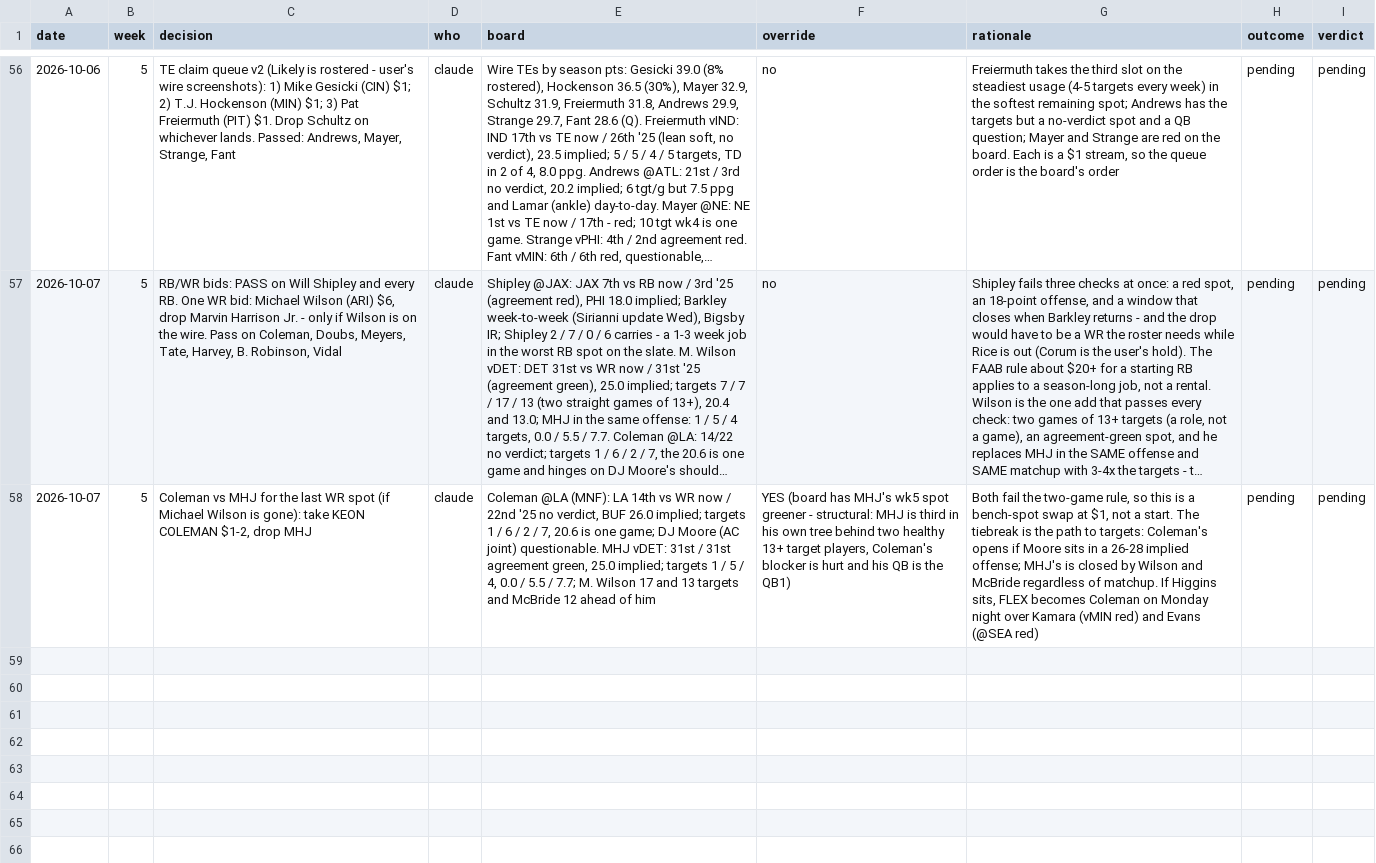
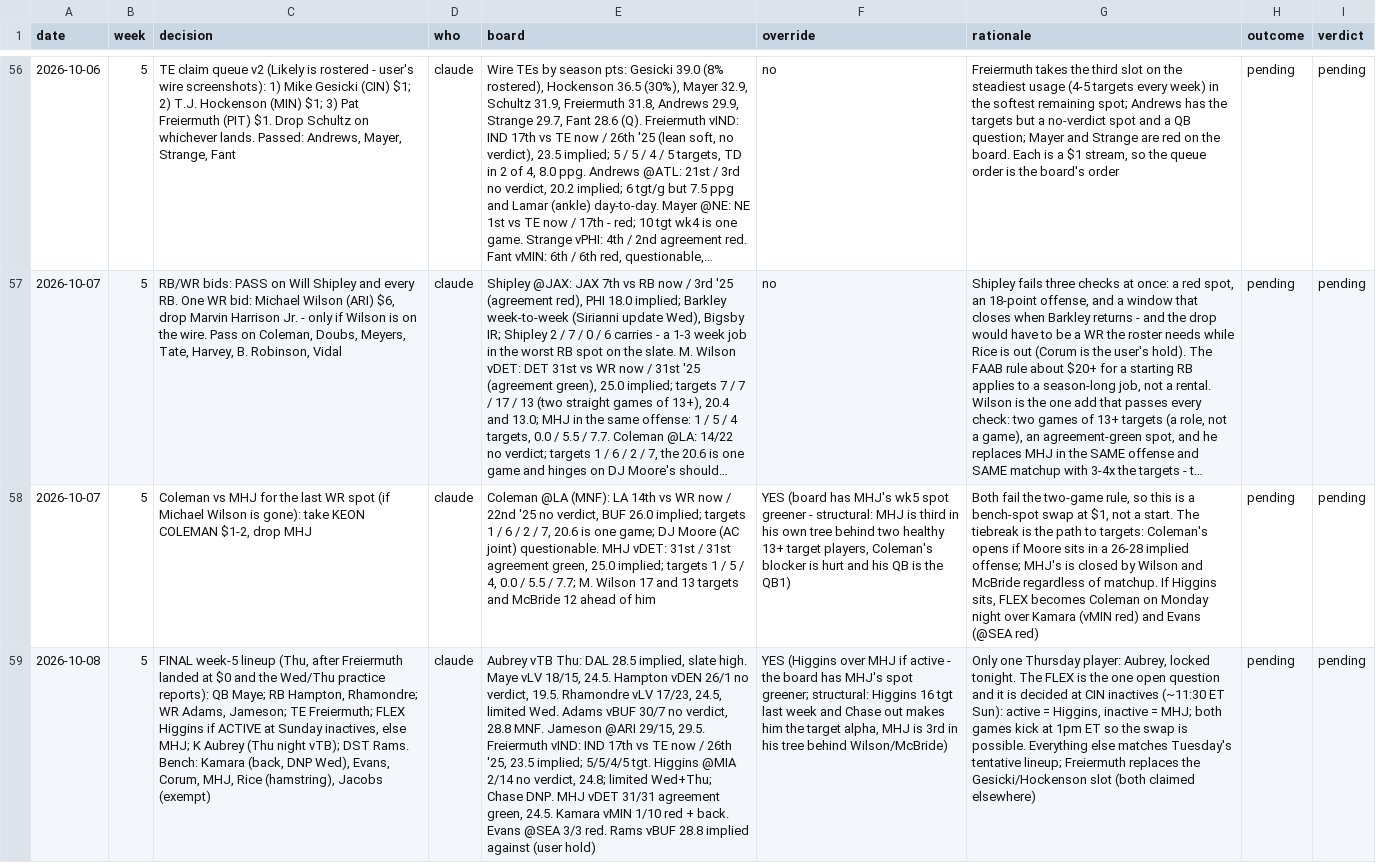
Before and after one commit to Joshua-Hsu/Fantasy-Football, a CSV file: decisions.csv, drawn as a sheet; only a part is shown, gaps mark what is left out; long unchanged cells end in …; the diff names each change by its address in the sheet, - before the commit and + after, or states it on an @@ line.

```diff
--- a/decisions.csv
+++ b/decisions.csv
+row 59: 2026-10-08 | 5 | FINAL week-5 lineup (Thu, after Freiermuth landed at $0 and the Wed/Thu practice reports): QB Maye; RB Hampton, Rhamondre; WR Adams, Jameson; TE Freiermuth; FLEX Higgins if ACTIVE at Sunday inactives, else MHJ; K Aubrey (Thu night vTB); DST Rams. Bench: Kamara (back, DNP Wed), Evans, Corum, MHJ, Rice (hamstring), Jacobs (exempt) | claude | Aubrey vTB Thu: DAL 28.5 implied, slate high. Maye vLV 18/15, 24.5. Hampton vDEN 26/1 no verdict, 19.5. Rhamondre vLV 17/23, 24.5, limited Wed. Adams vBUF 30/7 no verdict, 28.8 MNF. Jameson @ARI 29/15, 29.5. Freiermuth vIND: IND 17th vs TE now / 26th '25, 23.5 implied; 5/5/4/5 tgt. Higgins @MIA 2/14 no verdict, 24.8; limited Wed+Thu; Chase DNP. MHJ vDET 31/31 agreement green, 24.5. Kamara vMIN 1/10 red + back. Evans @SEA 3/3 red. Rams vBUF 28.8 implied against (user hold) | YES (Higgins over MHJ if active - the board has MHJ's spot greener; structural: Higgins 16 tgt last week and Chase out makes him the target alpha, MHJ is 3rd in his tree behind Wilson/McBride) | Only one Thursday player: Aubrey, locked tonight. The FLEX is the one open question and it is decided at CIN inactives (~11:30 ET Sun): active = Higgins, inactive = MHJ; both games kick at 1pm ET so the swap is possible. Everything else matches Tuesday's tentative lineup; Freiermuth replaces the Gesicki/Hockenson slot (both claimed elsewhere) | pending | pending
```
Also changed, not shown: injuries.csv, 3 other files.
